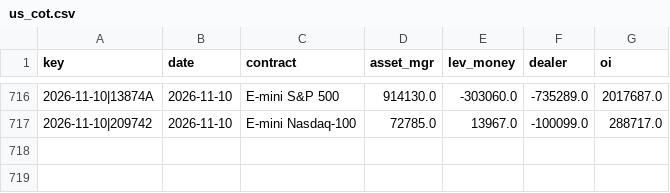
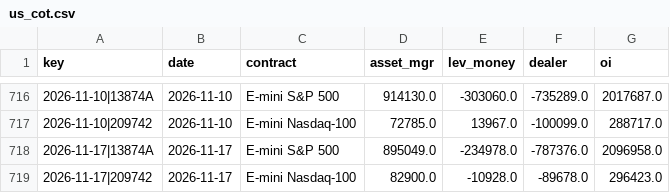
Before and after one commit to ebenezer61/ebenezer61.github.io, a CSV file: tools/macro/cache/us_cot.csv, drawn as a sheet; only a part is shown, gaps mark what is left out; the diff names each change by its address in the sheet, - before the commit and + after, or states it on an @@ line.

```diff
--- a/tools/macro/cache/us_cot.csv
+++ b/tools/macro/cache/us_cot.csv
+row 718: 2026-11-17|13874A | 2026-11-17 | E-mini S&P 500 | 895049.0 | -234978.0 | -787376.0 | 2096958.0
+row 719: 2026-11-17|209742 | 2026-11-17 | E-mini Nasdaq-100 | 82900.0 | -10928.0 | -89678.0 | 296423.0
```
Also changed, not shown: tools/macro/cache/treasury_2026.csv, 5 other files.
